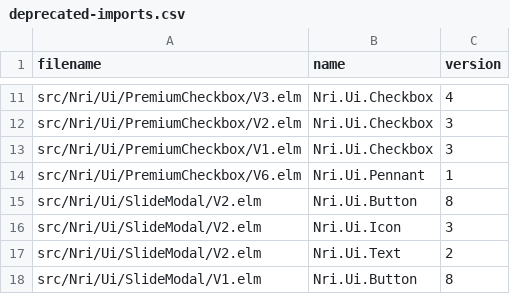
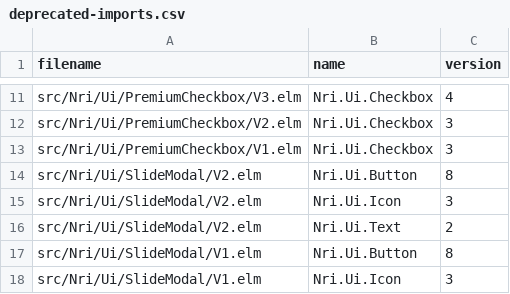
Before and after one commit to NoRedInk/noredink-ui, a CSV file: script/deprecated-imports.csv, drawn as a sheet; only a part is shown, gaps mark what is left out; the shorter side is filled out with more unchanged rows.

Commit message:
Update the scripts

```diff
--- a/script/deprecated-imports.csv
+++ b/script/deprecated-imports.csv
@@ -13,3 +13,2 @@ src/Nri/Ui/PremiumCheckbox/V2.elm,Nri.Ui.Checkbox,3
 src/Nri/Ui/PremiumCheckbox/V1.elm,Nri.Ui.Checkbox,3
-src/Nri/Ui/PremiumCheckbox/V6.elm,Nri.Ui.Pennant,1
 src/Nri/Ui/SlideModal/V2.elm,Nri.Ui.Button,8
```
Also changed, not shown: 1 other file.
